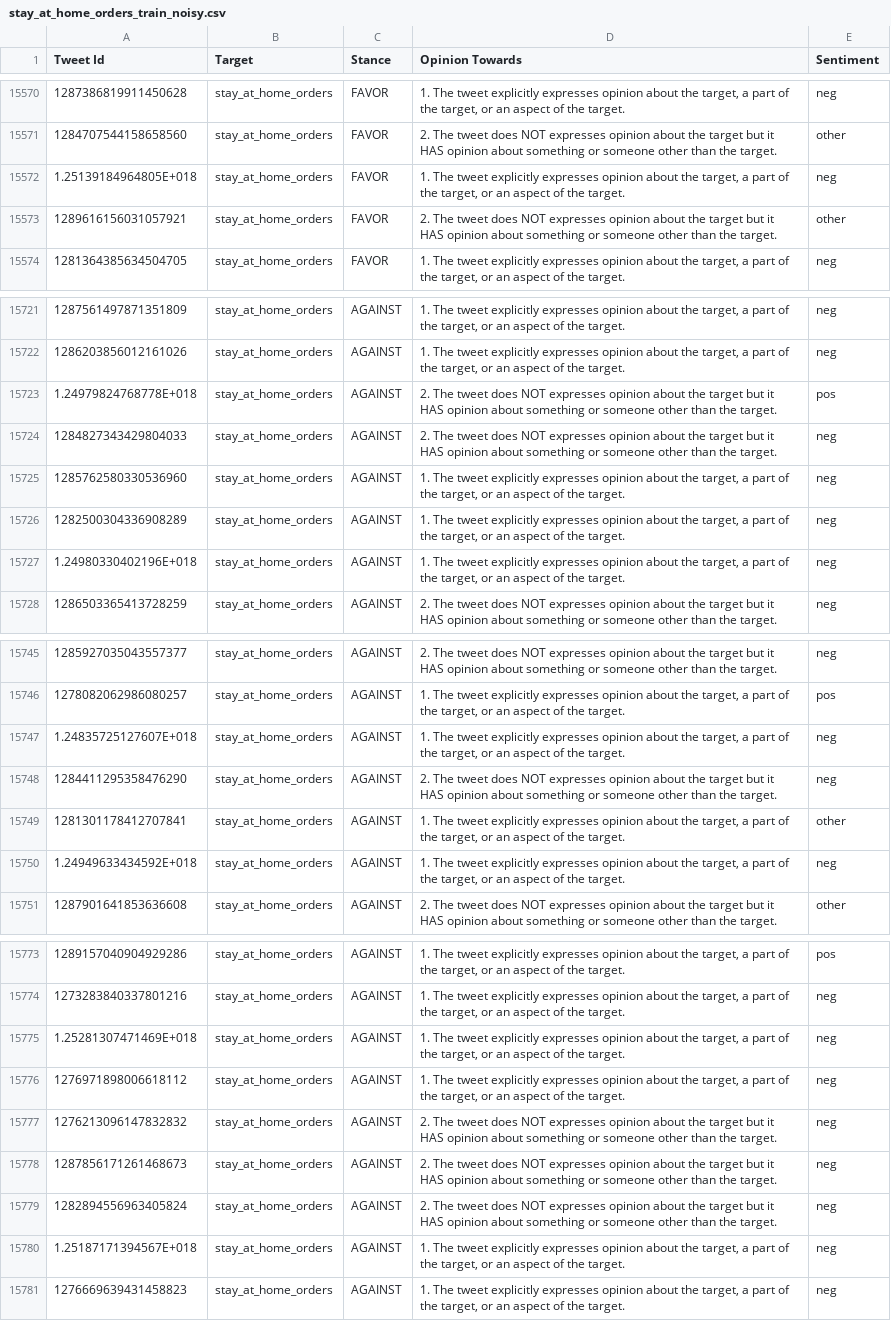
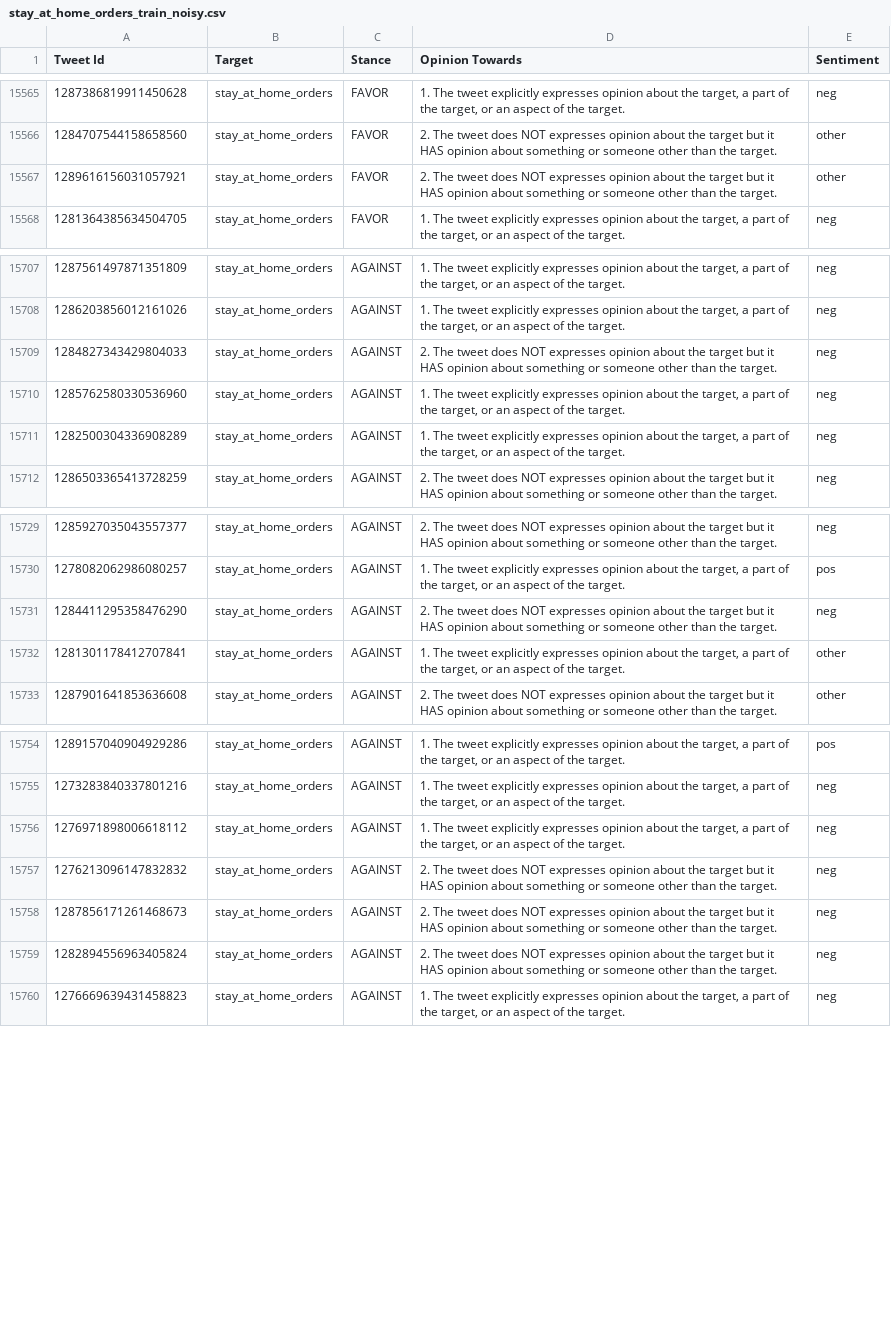
Before and after one commit to kglandt/stance-detection-in-covid-19-tweets, a CSV file: dataset/stay_at_home_orders_train_noisy.csv, drawn as a sheet; only a part is shown, gaps mark what is left out; the diff covers the shown part only; the diff names each change by its address in the sheet, - before the commit and + after, or states it on an @@ line.

```diff
--- a/dataset/stay_at_home_orders_train_noisy.csv
+++ b/dataset/stay_at_home_orders_train_noisy.csv
-row 15572: 1.25139184964805E+018 | stay_at_home_orders | FAVOR | 1. The tweet explicitly expresses opinion about the target, a part of the target, or an aspect of the target. | neg
-row 15723: 1.24979824768778E+018 | stay_at_home_orders | AGAINST | 2. The tweet does NOT expresses opinion about the target but it HAS opinion about something or someone other than the target. | pos
-row 15727: 1.24980330402196E+018 | stay_at_home_orders | AGAINST | 1. The tweet explicitly expresses opinion about the target, a part of the target, or an aspect of the target. | neg
-row 15747: 1.24835725127607E+018 | stay_at_home_orders | AGAINST | 1. The tweet explicitly expresses opinion about the target, a part of the target, or an aspect of the target. | neg
-row 15750: 1.24949633434592E+018 | stay_at_home_orders | AGAINST | 1. The tweet explicitly expresses opinion about the target, a part of the target, or an aspect of the target. | neg
-row 15775: 1.25281307471469E+018 | stay_at_home_orders | AGAINST | 1. The tweet explicitly expresses opinion about the target, a part of the target, or an aspect of the target. | neg
-row 15780: 1.25187171394567E+018 | stay_at_home_orders | AGAINST | 1. The tweet explicitly expresses opinion about the target, a part of the target, or an aspect of the target. | neg
```
Also changed, not shown: 20 removed rows elsewhere in this file, dataset/stay_at_home_orders_test.csv, dataset/stay_at_home_orders_train.csv, 1 other file.
